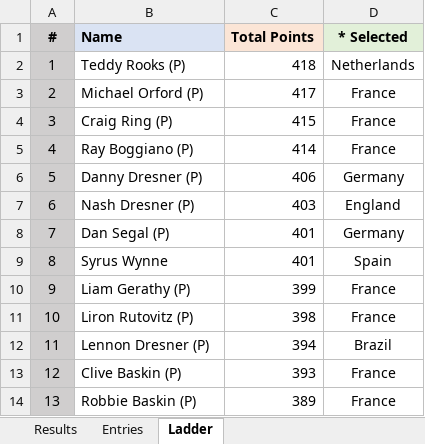
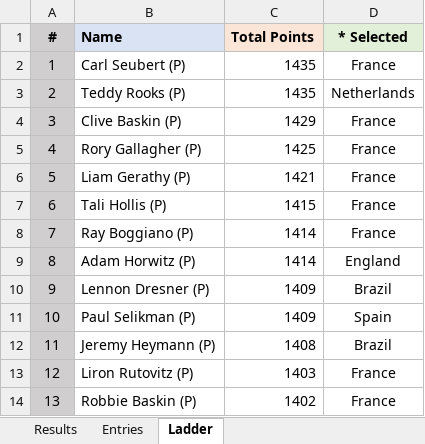
Before and after one commit to robbiebaskin/world-cup-tipping, an Excel workbook: World Cup Tipping 2026.xlsx, sheet Ladder, drawn as a sheet; only a part is shown; values as stored, in another font and other column widths than the file's, no borders; conditional formats not drawn; the diff covers the shown part only; the diff names each change by its address in the sheet, - before the commit and + after, or states it on an @@ line.

```diff
--- a/World Cup Tipping 2026.xlsx (sheet Ladder)
+++ b/World Cup Tipping 2026.xlsx (sheet Ladder)
-B2 (Name): Teddy Rooks (P)
+B2 (Name): Carl Seubert (P)
-C2 (Total Points): 418
+C2 (Total Points): 1435
-D2 (* Selected): Netherlands
+D2 (* Selected): France
-B3 (Name): Michael Orford (P)
+B3 (Name): Teddy Rooks (P)
-C3 (Total Points): 417
+C3 (Total Points): 1435
-D3 (* Selected): France
+D3 (* Selected): Netherlands
-B4 (Name): Craig Ring (P)
+B4 (Name): Clive Baskin (P)
-C4 (Total Points): 415
+C4 (Total Points): 1429
-B5 (Name): Ray Boggiano (P)
+B5 (Name): Rory Gallagher (P)
-C5 (Total Points): 414
+C5 (Total Points): 1425
-B6 (Name): Danny Dresner (P)
+B6 (Name): Liam Gerathy (P)
-C6 (Total Points): 406
+C6 (Total Points): 1421
-D6 (* Selected): Germany
+D6 (* Selected): France
-B7 (Name): Nash Dresner (P)
+B7 (Name): Tali Hollis (P)
-C7 (Total Points): 403
+C7 (Total Points): 1415
-D7 (* Selected): England
+D7 (* Selected): France
-B8 (Name): Dan Segal (P)
+B8 (Name): Ray Boggiano (P)
-C8:C9 (Total Points): 401
+C8:C9 (Total Points): 1414
-D8 (* Selected): Germany
+D8 (* Selected): France
-B9 (Name): Syrus Wynne
+B9 (Name): Adam Horwitz (P)
-D9 (* Selected): Spain
+D9 (* Selected): England
-B10 (Name): Liam Gerathy (P)
+B10 (Name): Lennon Dresner (P)
-C10 (Total Points): 399
+C10 (Total Points): 1409
-D10 (* Selected): France
+D10 (* Selected): Brazil
-B11 (Name): Liron Rutovitz (P)
+B11 (Name): Paul Selikman (P)
-C11 (Total Points): 398
+C11 (Total Points): 1409
-D11 (* Selected): France
+D11 (* Selected): Spain
-B12 (Name): Lennon Dresner (P)
+B12 (Name): Jeremy Heymann (P)
-C12 (Total Points): 394
+C12 (Total Points): 1408
-B13 (Name): Clive Baskin (P)
+B13 (Name): Liron Rutovitz (P)
-C13 (Total Points): 393
+C13 (Total Points): 1403
-C14 (Total Points): 389
+C14 (Total Points): 1402
```
Also changed, not shown: 140 edited cells elsewhere in this sheet, sheet Entries, sheet Results, formulas that keep their value, 9 other files.
